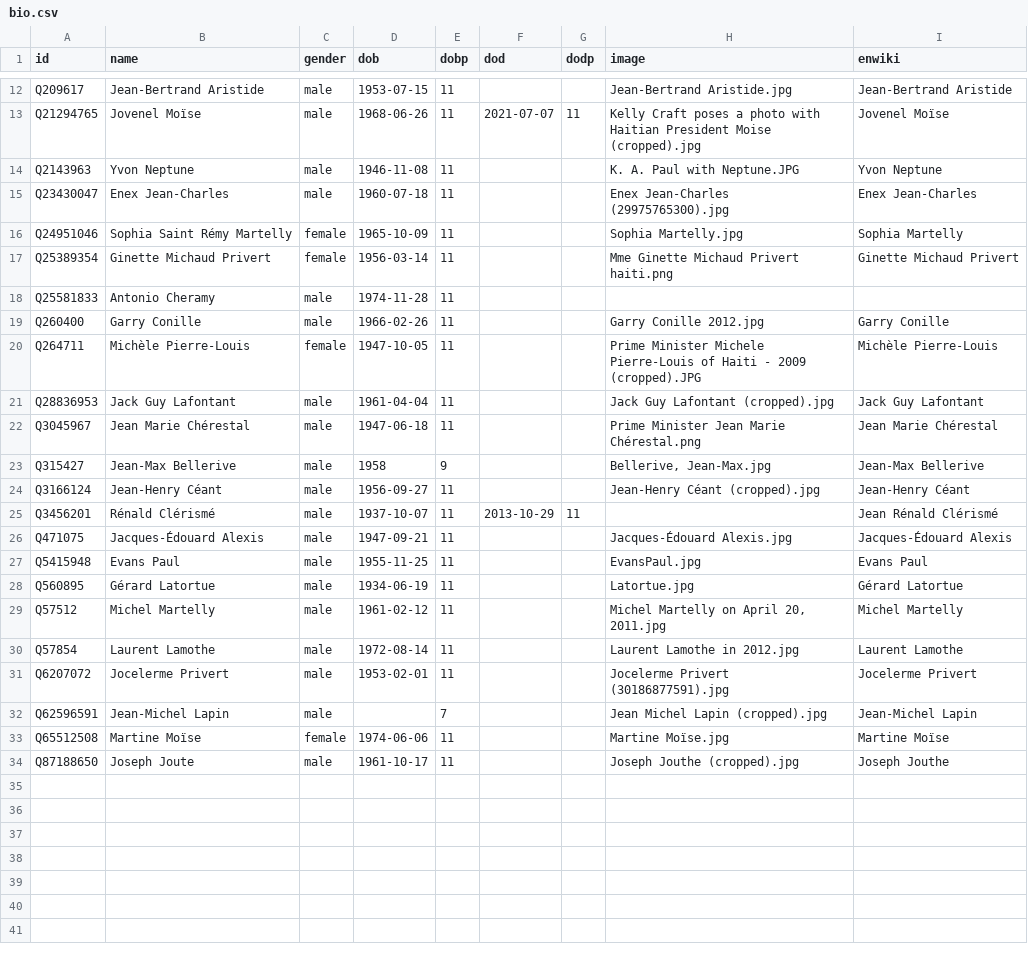
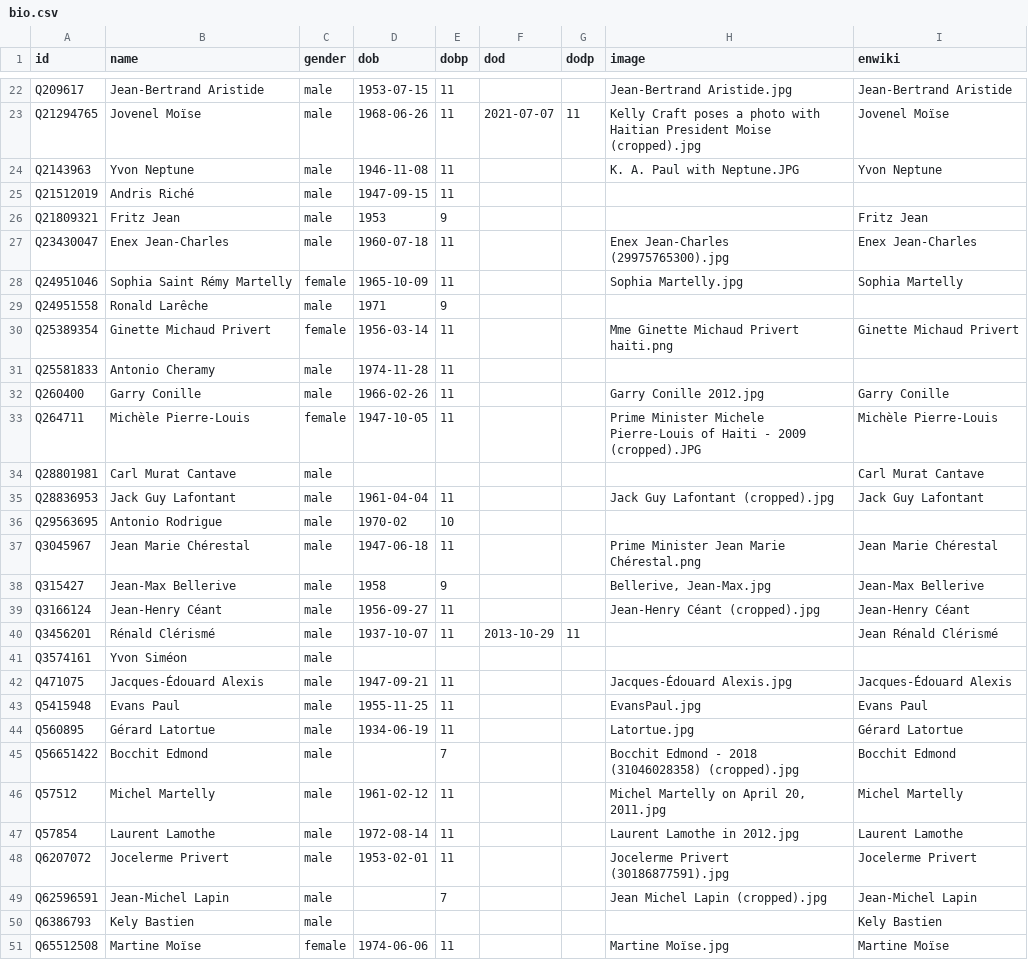
Before and after one commit to every-politician-scrapers/haiti, a CSV file: html/bio.csv, drawn as a sheet; only a part is shown, gaps mark what is left out; the shorter side is filled out with more unchanged rows; the diff covers the shown part only; the diff names each change by its address in the sheet, - before the commit and + after, or states it on an @@ line.

```diff
--- a/html/bio.csv
+++ b/html/bio.csv
+row 25: Q21512019 | Andris Riché | male | 1947-09-15 | 11
+row 26: Q21809321 | Fritz Jean | male | 1953 | 9 |  |  |  | Fritz Jean
+row 29: Q24951558 | Ronald Larêche | male | 1971 | 9
+row 34: Q28801981 | Carl Murat Cantave | male |  |  |  |  |  | Carl Murat Cantave
+row 36: Q29563695 | Antonio Rodrigue | male | 1970-02 | 10
+row 41: Q3574161 | Yvon Siméon | male
+row 45: Q56651422 | Bocchit Edmond | male |  | 7 |  |  | Bocchit Edmond - 2018 (31046028358) (cropped).jpg | Bocchit Edmond
+row 50: Q6386793 | Kely Bastien | male |  |  |  |  |  | Kely Bastien
```
Also changed, not shown: 12 added rows elsewhere in this file, html/holders21.csv, html/positions.csv, 6 other files.
